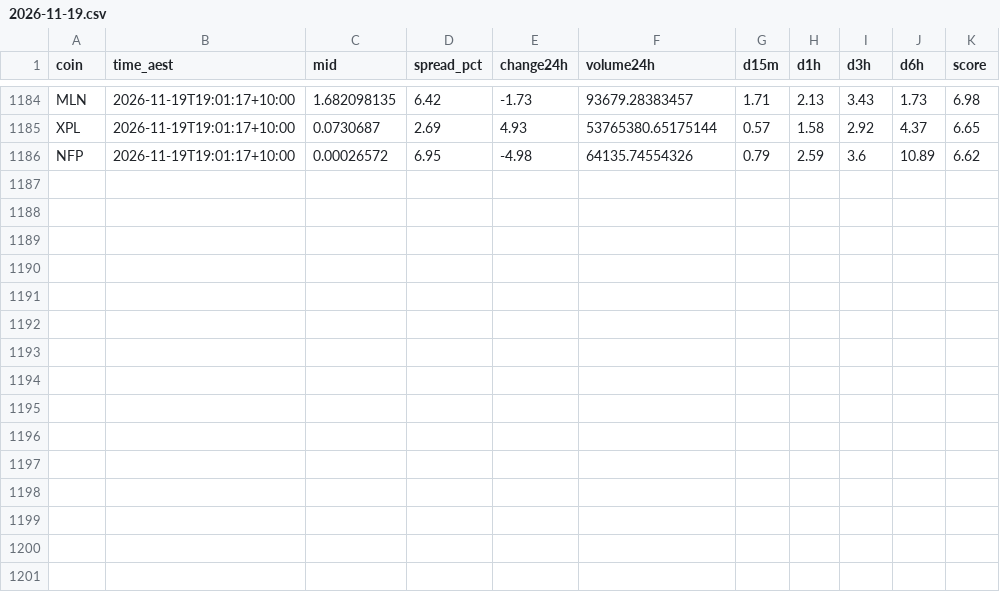
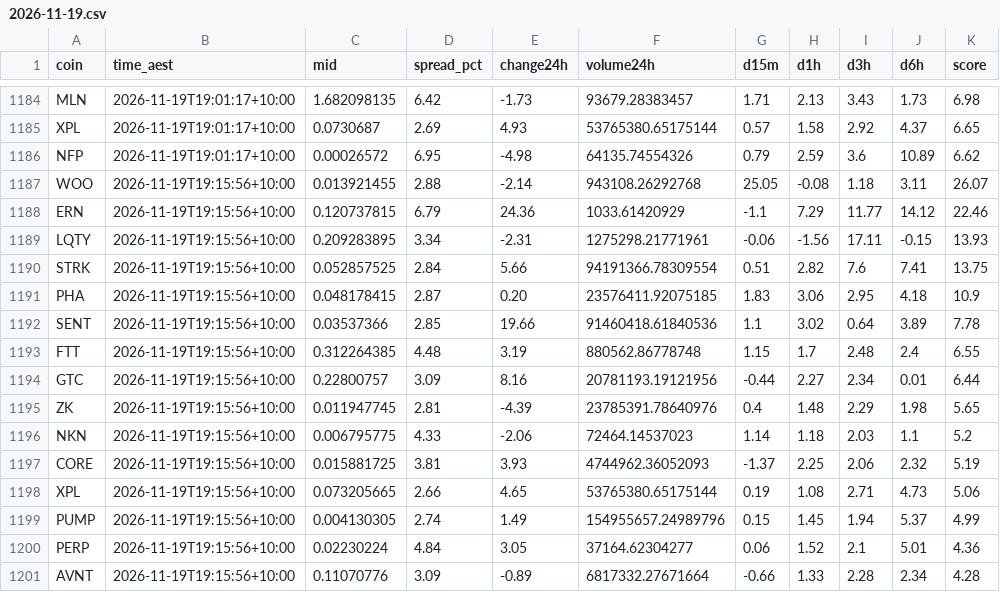
Before and after one commit to NickAu2020/coinspot-data, a CSV file: data/signals/2026-11-19.csv, drawn as a sheet; only a part is shown, gaps mark what is left out.

```diff
--- a/data/signals/2026-11-19.csv
+++ b/data/signals/2026-11-19.csv
@@ -1186 +1186,16 @@ XPL,2026-11-19T19:01:17+10:00,0.0730687,2.69,4.93,53765380.65175144,0.57,1.58,2.
 NFP,2026-11-19T19:01:17+10:00,0.00026572,6.95,-4.98,64135.74554326,0.79,2.59,3.6,10.89,6.62
+WOO,2026-11-19T19:15:56+10:00,0.013921455,2.88,-2.14,943108.26292768,25.05,-0.08,1.18,3.11,26.07
+ERN,2026-11-19T19:15:56+10:00,0.120737815,6.79,24.36,1033.61420929,-1.1,7.29,11.77,14.12,22.46
+LQTY,2026-11-19T19:15:56+10:00,0.209283895,3.34,-2.31,1275298.21771961,-0.06,-1.56,17.11,-0.15,13.93
+STRK,2026-11-19T19:15:56+10:00,0.052857525,2.84,5.66,94191366.78309554,0.51,2.82,7.6,7.41,13.75
+PHA,2026-11-19T19:15:56+10:00,0.048178415,2.87,0.20,23576411.92075185,1.83,3.06,2.95,4.18,10.9
+SENT,2026-11-19T19:15:56+10:00,0.03537366,2.85,19.66,91460418.61840536,1.1,3.02,0.64,3.89,7.78
+FTT,2026-11-19T19:15:56+10:00,0.312264385,4.48,3.19,880562.86778748,1.15,1.7,2.48,2.4,6.55
+GTC,2026-11-19T19:15:56+10:00,0.22800757,3.09,8.16,20781193.19121956,-0.44,2.27,2.34,0.01,6.44
+ZK,2026-11-19T19:15:56+10:00,0.011947745,2.81,-4.39,23785391.78640976,0.4,1.48,2.29,1.98,5.65
+NKN,2026-11-19T19:15:56+10:00,0.006795775,4.33,-2.06,72464.14537023,1.14,1.18,2.03,1.1,5.2
+CORE,2026-11-19T19:15:56+10:00,0.015881725,3.81,3.93,4744962.36052093,-1.37,2.25,2.06,2.32,5.19
+XPL,2026-11-19T19:15:56+10:00,0.073205665,2.66,4.65,53765380.65175144,0.19,1.08,2.71,4.73,5.06
+PUMP,2026-11-19T19:15:56+10:00,0.004130305,2.74,1.49,154955657.24989796,0.15,1.45,1.94,5.37,4.99
+PERP,2026-11-19T19:15:56+10:00,0.02230224,4.84,3.05,37164.62304277,0.06,1.52,2.1,5.01,4.36
+AVNT,2026-11-19T19:15:56+10:00,0.11070776,3.09,-0.89,6817332.27671664,-0.66,1.33,2.28,2.34,4.28
```
Also changed, not shown: data/latest_accel.csv, 1 other file.
